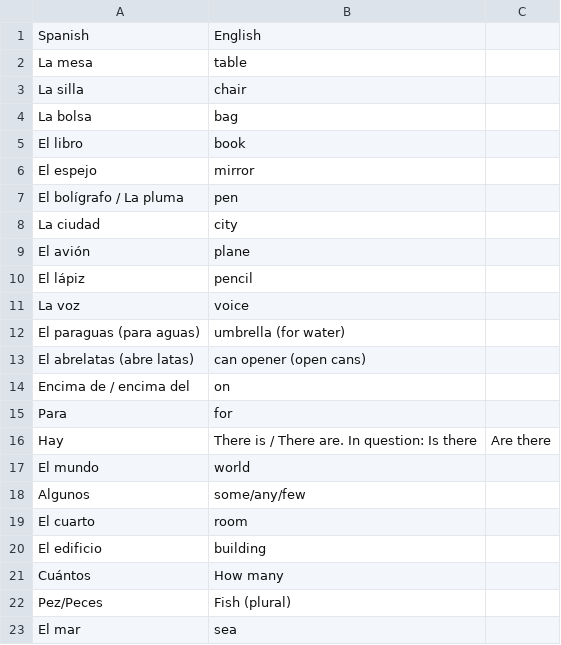
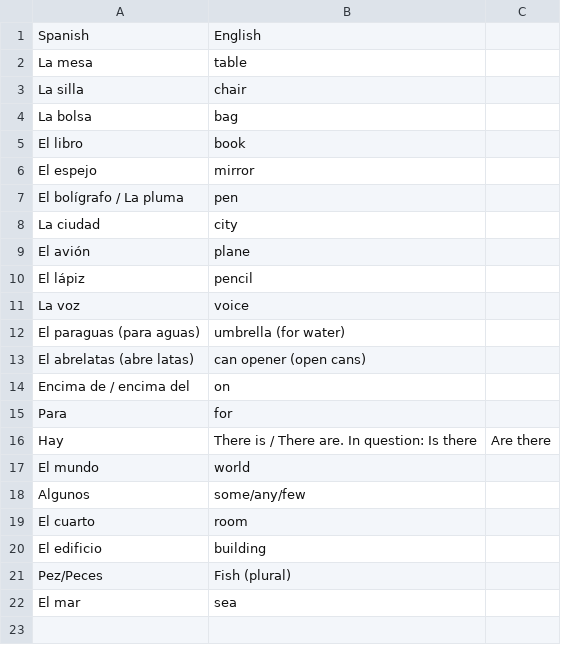
Before and after one commit to MayoG/VocabulatyFlashCards, a CSV file: public/data/other.csv, drawn as a sheet.

```diff
--- a/public/data/other.csv
+++ b/public/data/other.csv
@@ -20,3 +20,2 @@ El cuarto,room
 El edificio,building
-Cuántos,How many
 Pez/Peces,Fish (plural)
```
Also changed, not shown: 8 other files.
